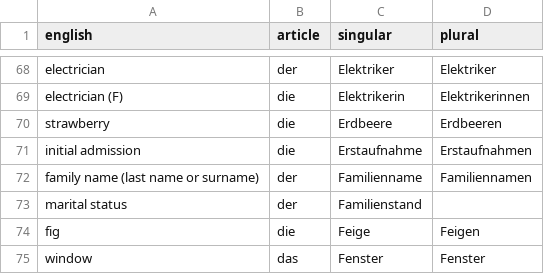
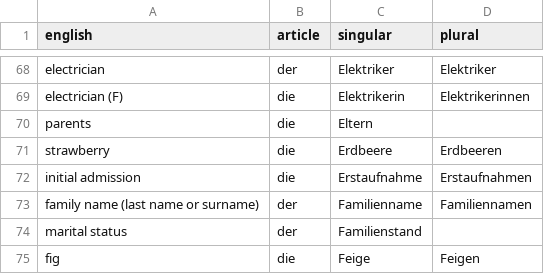
Before and after one commit to albertattard/practice-deutsch, a CSV file: nouns.csv, drawn as a sheet; only a part is shown, gaps mark what is left out; the shorter side is filled out with more unchanged rows; the diff covers the shown part only.

```diff
--- a/nouns.csv
+++ b/nouns.csv
@@ -69,2 +69,3 @@ electrician,der,Elektriker,Elektriker
 electrician (F),die,Elektrikerin,Elektrikerinnen
+parents,die,Eltern,
 strawberry,die,Erdbeere,Erdbeeren
```
Also changed, not shown: 8 added rows elsewhere in this file, 31 other files.
